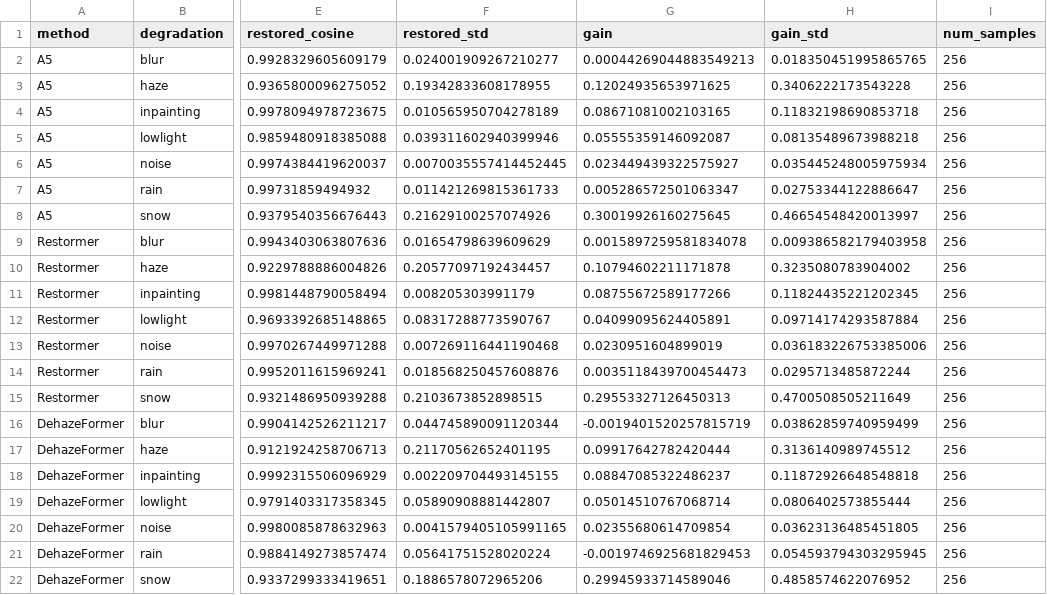
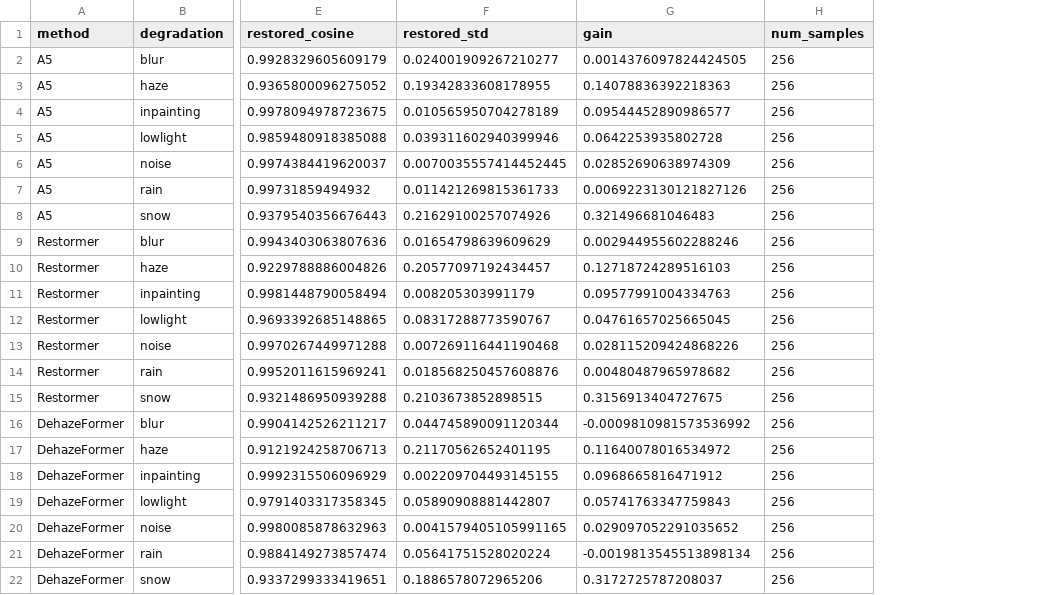
Before and after one commit to zhang-hn-1/siblingrestore, a CSV file: artifacts/identity_evaluation/identity_cosine/identity_cosine_per_degradation.csv, drawn as a sheet; only a part is shown, gaps mark what is left out; the diff names each change by its address in the sheet, - before the commit and + after, or states it on an @@ line.

Commit message:
feat: train cross-verifier and run identity visualization

```diff
--- a/artifacts/identity_evaluation/identity_cosine/identity_cosine_per_degradation.csv
+++ b/artifacts/identity_evaluation/identity_cosine/identity_cosine_per_degradation.csv
-column H (gain_std), rows 2-22: 0.018350451995865765 | 0.3406222173543228 | 0.11832198690853718 | 0.08135489673988218 | 0.035445248005975934 | 0.02753344122886647 | 0.46654548420013997 | 0.009386582179403958 | 0.3235080783904002 | 0.11824435221202345 | 0.09714174293587884 | 0.036183226753385006 | 0.0295713485872244 | 0.4700508505211649 | 0.03862859740959499 | 0.3136140989745512 | 0.11872926648548818 | 0.0806402573855444 | 0.03623136485451805 | 0.054593794303295945 | 0.4858574622076952
-G2 (gain): 0.00044269044883549213
+G2 (gain): 0.0014376097824424505
-G3 (gain): 0.12024935653971625
+G3 (gain): 0.14078836392218363
-G4 (gain): 0.08671081002103165
+G4 (gain): 0.09544452890986577
-G5 (gain): 0.05555359146092087
+G5 (gain): 0.0642253935802728
-G6 (gain): 0.023449439322575927
+G6 (gain): 0.02852690638974309
-G7 (gain): 0.005286572501063347
+G7 (gain): 0.0069223130121827126
-G8 (gain): 0.30019926160275645
+G8 (gain): 0.321496681046483
-G9 (gain): 0.0015897259581834078
+G9 (gain): 0.002944955602288246
-G10 (gain): 0.10794602211171878
+G10 (gain): 0.12718724289516103
-G11 (gain): 0.08755672589177266
+G11 (gain): 0.09577991004334763
-G12 (gain): 0.04099095624405891
+G12 (gain): 0.04761657025665045
-G13 (gain): 0.0230951604899019
+G13 (gain): 0.028115209424868226
-G14 (gain): 0.0035118439700454473
+G14 (gain): 0.00480487965978682
-G15 (gain): 0.29553327126450313
+G15 (gain): 0.3156913404727675
-G16 (gain): -0.0019401520257815719
+G16 (gain): -0.0009810981573536992
-G17 (gain): 0.09917642782420444
+G17 (gain): 0.11640078016534972
-G18 (gain): 0.08847085322486237
+G18 (gain): 0.0968665816471912
-G19 (gain): 0.05014510767068714
+G19 (gain): 0.05741763347759843
-G20 (gain): 0.02355680614709854
+G20 (gain): 0.029097052291035652
-G21 (gain): -0.0019746925681829453
+G21 (gain): -0.0019813545513898134
-G22 (gain): 0.29945933714589046
+G22 (gain): 0.3172725787208037
```
Also changed, not shown: artifacts/identity_evaluation/bootstrap/bootstrap_significance_table.csv, artifacts/identity_evaluation/identity_cosine/identity_recovery_gain.csv, 20 other files.
